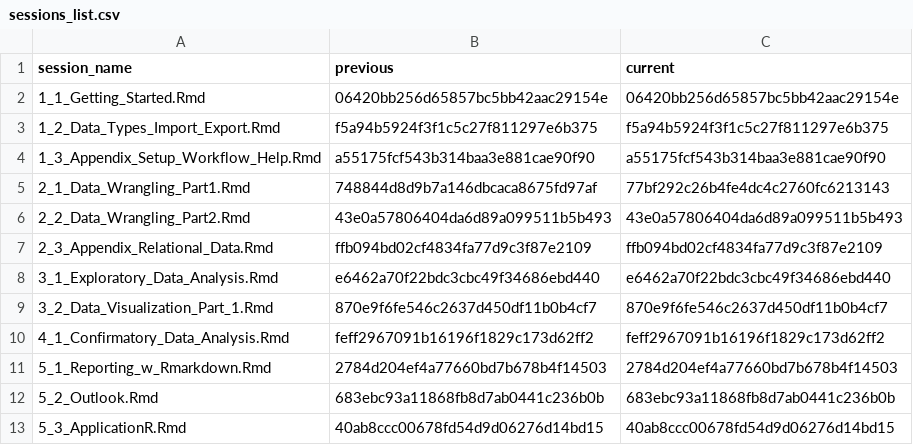
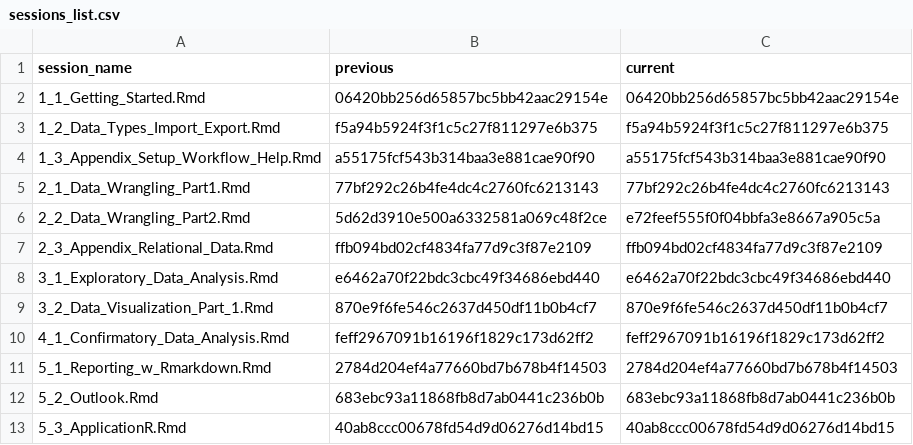
Before and after one commit to DemonHunter23/data-analysis-with-R, a CSV file: content/sessions/sessions_list.csv, drawn as a sheet.

```diff
--- a/content/sessions/sessions_list.csv
+++ b/content/sessions/sessions_list.csv
@@ -4,4 +4,4 @@ session_name,previous,current
 1_3_Appendix_Setup_Workflow_Help.Rmd,a55175fcf543b314baa3e881cae90f90,a55175fcf543b314baa3e881cae90f90
-2_1_Data_Wrangling_Part1.Rmd,748844d8d9b7a146dbcaca8675fd97af,77bf292c26b4fe4dc4c2760fc6213143
-2_2_Data_Wrangling_Part2.Rmd,43e0a57806404da6d89a099511b5b493,43e0a57806404da6d89a099511b5b493
+2_1_Data_Wrangling_Part1.Rmd,77bf292c26b4fe4dc4c2760fc6213143,77bf292c26b4fe4dc4c2760fc6213143
+2_2_Data_Wrangling_Part2.Rmd,5d62d3910e500a6332581a069c48f2ce,e72feef555f0f04bbfa3e8667a905c5a
 2_3_Appendix_Relational_Data.Rmd,ffb094bd02cf4834fa77d9c3f87e2109,ffb094bd02cf4834fa77d9c3f87e2109
```
Also changed, not shown: 2 other files.
